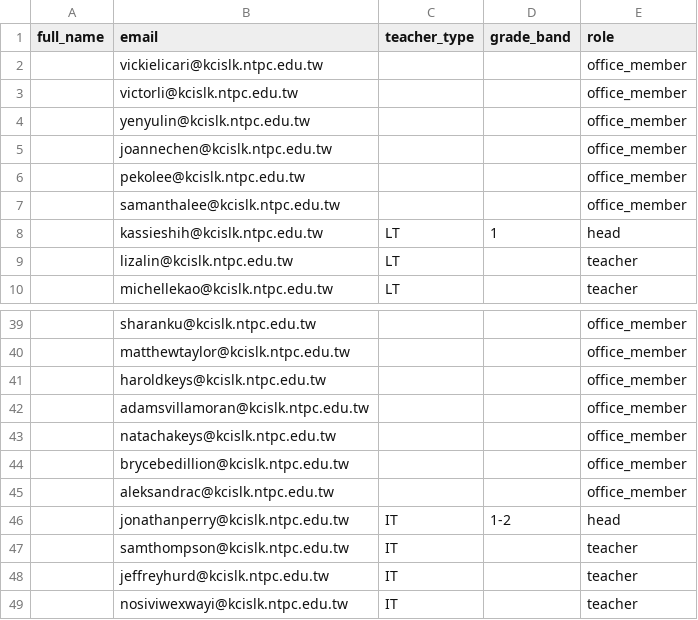
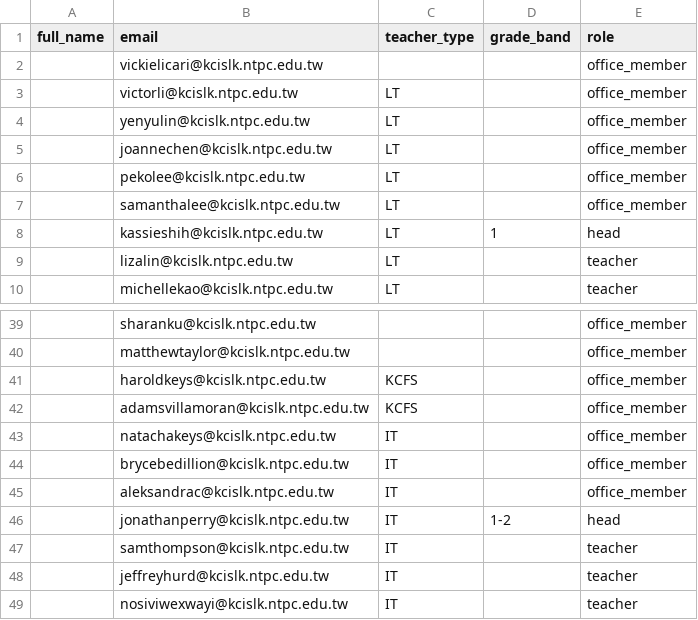
Before and after one commit to geonook/learning-management-system-esid, a CSV file: templates/import/2_teachers_template.csv, drawn as a sheet; only a part is shown, gaps mark what is left out.

```diff
--- a/templates/import/2_teachers_template.csv
+++ b/templates/import/2_teachers_template.csv
@@ -2,7 +2,7 @@ full_name,email,teacher_type,grade_band,role
 ,vickielicari@kcislk.ntpc.edu.tw,,,office_member
-,victorli@kcislk.ntpc.edu.tw,,,office_member
-,yenyulin@kcislk.ntpc.edu.tw,,,office_member
-,joannechen@kcislk.ntpc.edu.tw,,,office_member
-,pekolee@kcislk.ntpc.edu.tw,,,office_member
-,samanthalee@kcislk.ntpc.edu.tw,,,office_member
+,victorli@kcislk.ntpc.edu.tw,LT,,office_member
+,yenyulin@kcislk.ntpc.edu.tw,LT,,office_member
+,joannechen@kcislk.ntpc.edu.tw,LT,,office_member
+,pekolee@kcislk.ntpc.edu.tw,LT,,office_member
+,samanthalee@kcislk.ntpc.edu.tw,LT,,office_member
 ,kassieshih@kcislk.ntpc.edu.tw,LT,1,head
@@ -40,7 +40,7 @@ full_name,email,teacher_type,grade_band,role
 ,matthewtaylor@kcislk.ntpc.edu.tw,,,office_member
-,haroldkeys@kcislk.ntpc.edu.tw,,,office_member
-,adamsvillamoran@kcislk.ntpc.edu.tw,,,office_member
-,natachakeys@kcislk.ntpc.edu.tw,,,office_member
-,brycebedillion@kcislk.ntpc.edu.tw,,,office_member
-,aleksandrac@kcislk.ntpc.edu.tw,,,office_member
+,haroldkeys@kcislk.ntpc.edu.tw,KCFS,,office_member
+,adamsvillamoran@kcislk.ntpc.edu.tw,KCFS,,office_member
+,natachakeys@kcislk.ntpc.edu.tw,IT,,office_member
+,brycebedillion@kcislk.ntpc.edu.tw,IT,,office_member
+,aleksandrac@kcislk.ntpc.edu.tw,IT,,office_member
 ,jonathanperry@kcislk.ntpc.edu.tw,IT,1-2,head
```
Also changed, not shown: 1 other file.
